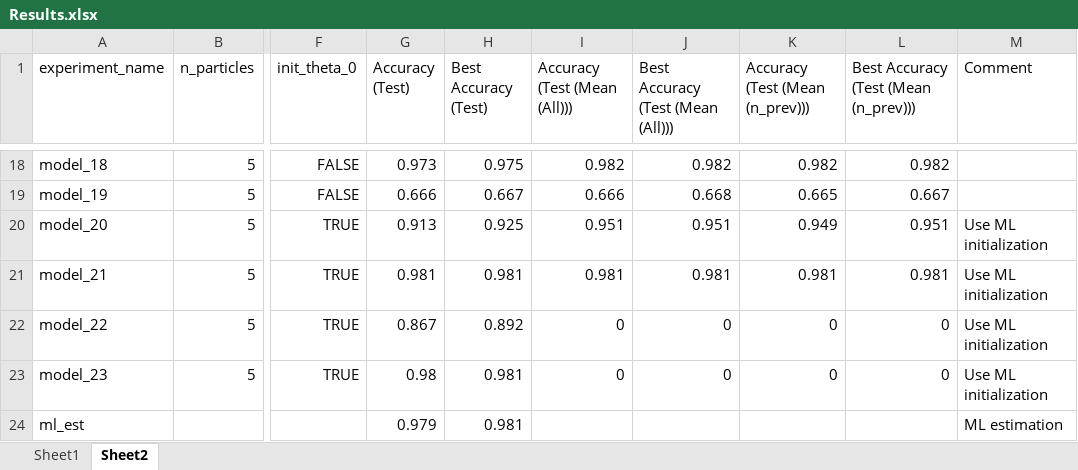
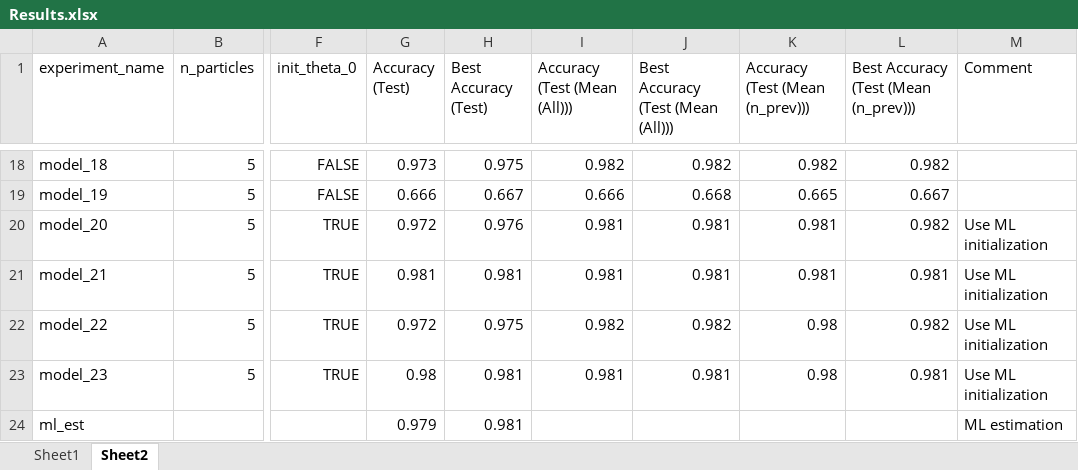
Before and after one commit to nakhodnov17/Samsung-Task, an Excel workbook: Stein Gradients/Experiments/Results.xlsx, sheet Sheet2, drawn as a sheet; only a part is shown, gaps mark what is left out; values as stored, in another font and other column widths than the file's, no borders; the diff names each change by its address in the sheet, - before the commit and + after, or states it on an @@ line.

Commit message:
Add experiments 20-23; Add adversarial attack test

```diff
--- a/Stein Gradients/Experiments/Results.xlsx (sheet Sheet2)
+++ b/Stein Gradients/Experiments/Results.xlsx (sheet Sheet2)
-G20 (Accuracy (Test)): 0.913
+G20 (Accuracy (Test)): 0.972
-H20 (Best Accuracy (Test)): 0.925
+H20 (Best Accuracy (Test)): 0.976
-I20 (Accuracy (Test (Mean (All)))): 0.951
+I20 (Accuracy (Test (Mean (All)))): 0.981
-J20: 0.951
+J20: 0.981
-K20 (Accuracy (Test (Mean (n_prev)))): 0.949
+K20 (Accuracy (Test (Mean (n_prev)))): 0.981
-L20: 0.951
+L20: 0.982
-G22 (Accuracy (Test)): 0.867
+G22 (Accuracy (Test)): 0.972
-H22 (Best Accuracy (Test)): 0.892
+H22 (Best Accuracy (Test)): 0.975
-I22 (Accuracy (Test (Mean (All)))): 0
+I22 (Accuracy (Test (Mean (All)))): 0.982
-J22: 0
+J22: 0.982
-K22:K23 (Accuracy (Test (Mean (n_prev)))): 0
+K22:K23 (Accuracy (Test (Mean (n_prev)))): 0.98
-L22: 0
+L22: 0.982
-I23 (Accuracy (Test (Mean (All)))): 0
+I23 (Accuracy (Test (Mean (All)))): 0.981
-J23: 0
+J23: 0.981
-L23: 0
+L23: 0.981
```
Also changed, not shown: sheet Sheet1, 9 other files.
